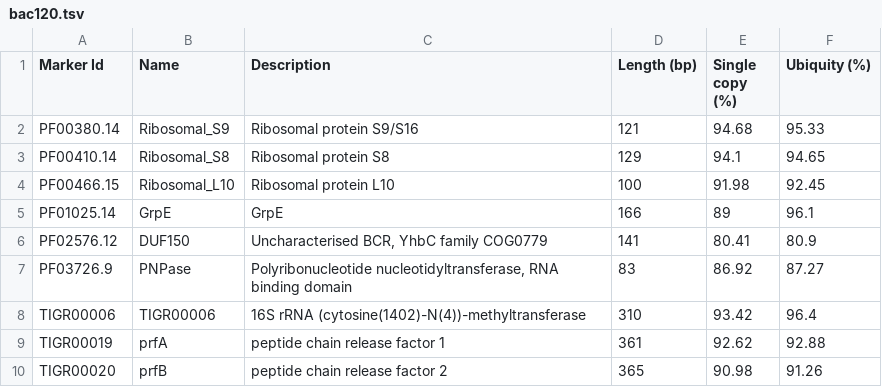
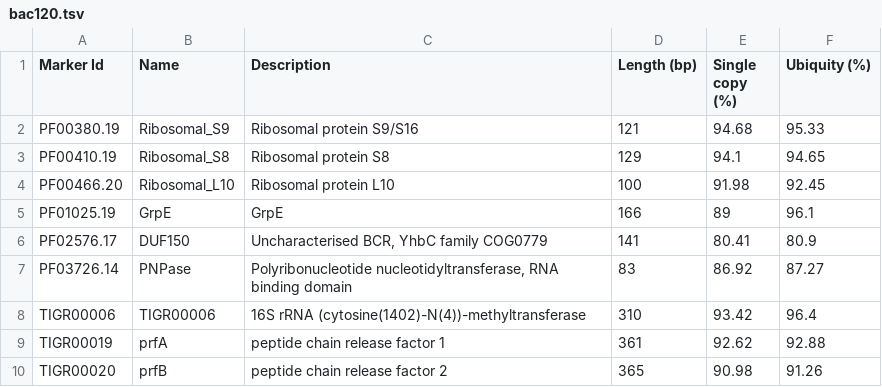
Before and after one commit to 444thLiao/evol_tk, a TSV file: dating_workflow/step_script/bac120.tsv, drawn as a sheet; only a part is shown.

Commit message:
update script

```diff
--- a/dating_workflow/step_script/bac120.tsv
+++ b/dating_workflow/step_script/bac120.tsv
@@ -1,8 +1,8 @@
 Marker Id	Name	Description	Length (bp)	Single copy (%)	Ubiquity (%)
-PF00380.14	Ribosomal_S9	Ribosomal protein S9/S16	121	94.68	95.33
-PF00410.14	Ribosomal_S8	Ribosomal protein S8	129	94.1	94.65
-PF00466.15	Ribosomal_L10	Ribosomal protein L10	100	91.98	92.45
-PF01025.14	GrpE	GrpE	166	89	96.1
-PF02576.12	DUF150	Uncharacterised BCR, YhbC family COG0779	141	80.41	80.9
-PF03726.9	PNPase	Polyribonucleotide nucleotidyltransferase, RNA binding domain	83	86.92	87.27
+PF00380.19	Ribosomal_S9	Ribosomal protein S9/S16	121	94.68	95.33
+PF00410.19	Ribosomal_S8	Ribosomal protein S8	129	94.1	94.65
+PF00466.20	Ribosomal_L10	Ribosomal protein L10	100	91.98	92.45
+PF01025.19	GrpE	GrpE	166	89	96.1
+PF02576.17	DUF150	Uncharacterised BCR, YhbC family COG0779	141	80.41	80.9
+PF03726.14	PNPase	Polyribonucleotide nucleotidyltransferase, RNA binding domain	83	86.92	87.27
 TIGR00006	TIGR00006	16S rRNA (cytosine(1402)-N(4))-methyltransferase	310	93.42	96.4
```
Also changed, not shown: 1 other file.
